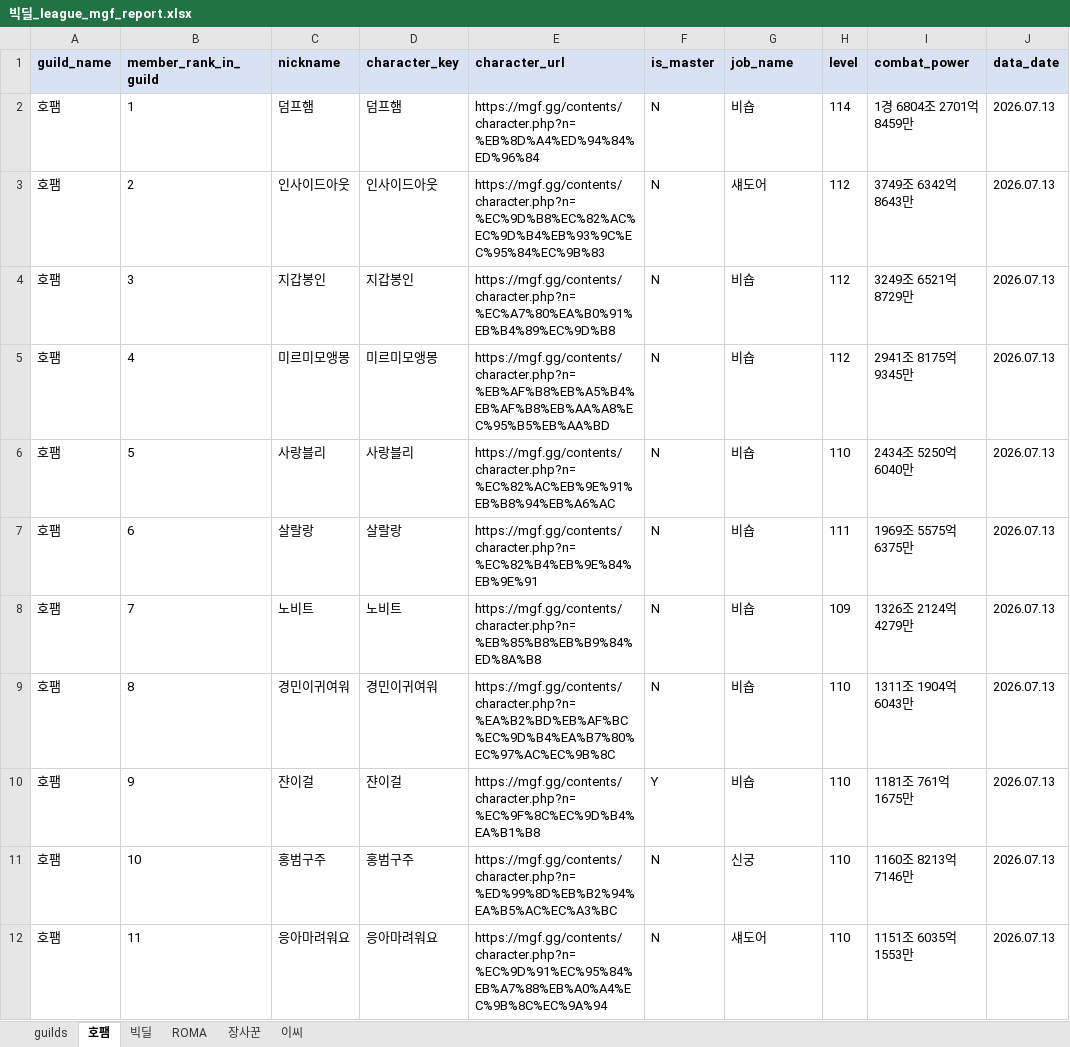
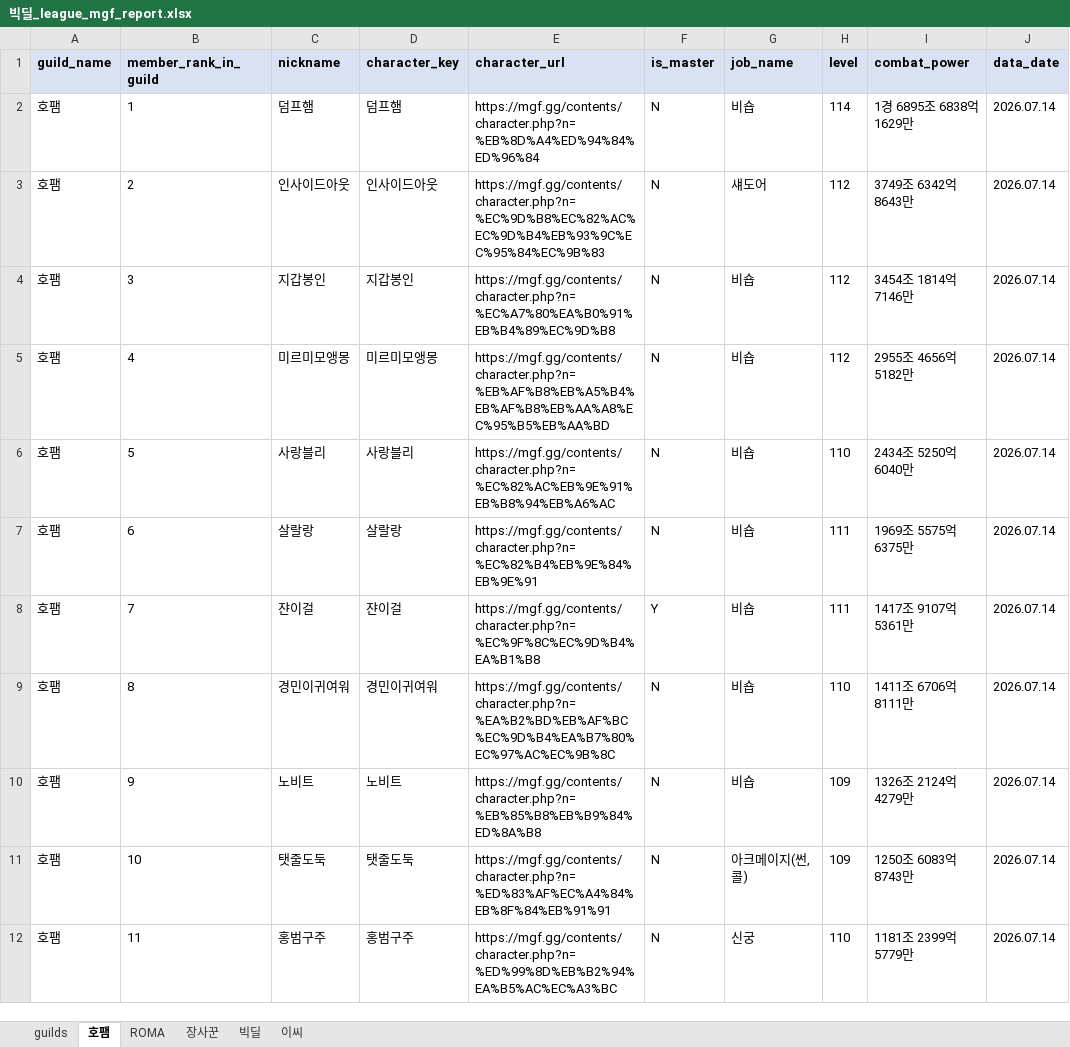
Before and after one commit to pogas/mgf_guild_match, an Excel workbook: reports/빅딜/빅딜_league_mgf_report.xlsx, sheet 호팸, drawn as a sheet; only a part is shown; values as stored, in another font and other column widths than the file's, no borders; the diff covers the shown part only; the diff names each change by its address in the sheet, - before the commit and + after, or states it on an @@ line.

```diff
--- a/reports/빅딜/빅딜_league_mgf_report.xlsx (sheet 호팸)
+++ b/reports/빅딜/빅딜_league_mgf_report.xlsx (sheet 호팸)
@@ sheet tab order changed: guilds | 호팸 | ROMA | 장사꾼 | 빅딜 | 이씨 @@
-I2 (combat_power): 1경 6804조 2701억 8459만
+I2 (combat_power): 1경 6895조 6838억 1629만
-J2:J12 (data_date): 2026.07.13
+J2:J12 (data_date): 2026.07.14
-I4 (combat_power): 3249조 6521억 8729만
+I4 (combat_power): 3454조 1814억 7146만
-I5 (combat_power): 2941조 8175억 9345만
+I5 (combat_power): 2955조 4656억 5182만
-C8 (nickname): 노비트
+C8 (nickname): 쟌이걸
-D8 (character_key): 노비트
+D8 (character_key): 쟌이걸
-E8 (character_url): https://mgf.gg/contents/character.php?n=%EB%85%B8%EB%B9%84%ED%8A%B8
+E8 (character_url): https://mgf.gg/contents/character.php?n=%EC%9F%8C%EC%9D%B4%EA%B1%B8
-F8 (is_master): N
+F8 (is_master): Y
-H8 (level): 109
+H8 (level): 111
-I8 (combat_power): 1326조 2124억 4279만
+I8 (combat_power): 1417조 9107억 5361만
-I9 (combat_power): 1311조 1904억 6043만
+I9 (combat_power): 1411조 6706억 8111만
-C10 (nickname): 쟌이걸
+C10 (nickname): 노비트
-D10 (character_key): 쟌이걸
+D10 (character_key): 노비트
-E10 (character_url): https://mgf.gg/contents/character.php?n=%EC%9F%8C%EC%9D%B4%EA%B1%B8
+E10 (character_url): https://mgf.gg/contents/character.php?n=%EB%85%B8%EB%B9%84%ED%8A%B8
-F10 (is_master): Y
+F10 (is_master): N
-H10:H11 (level): 110
+H10:H11 (level): 109
-I10 (combat_power): 1181조 761억 1675만
+I10 (combat_power): 1326조 2124억 4279만
-C11 (nickname): 홍범구주
+C11 (nickname): 탯줄도둑
-D11 (character_key): 홍범구주
+D11 (character_key): 탯줄도둑
-E11 (character_url): https://mgf.gg/contents/character.php?n=%ED%99%8D%EB%B2%94%EA%B5%AC%EC%A3%BC
+E11 (character_url): https://mgf.gg/contents/character.php?n=%ED%83%AF%EC%A4%84%EB%8F%84%EB%91%91
-G11 (job_name): 신궁
+G11 (job_name): 아크메이지(썬,콜)
-I11 (combat_power): 1160조 8213억 7146만
+I11 (combat_power): 1250조 6083억 8743만
-C12 (nickname): 응아마려워요
+C12 (nickname): 홍범구주
-D12 (character_key): 응아마려워요
+D12 (character_key): 홍범구주
-E12 (character_url): https://mgf.gg/contents/character.php?n=%EC%9D%91%EC%95%84%EB%A7%88%EB%A0%A4%EC%9B%8C%EC%9A%94
+E12 (character_url): https://mgf.gg/contents/character.php?n=%ED%99%8D%EB%B2%94%EA%B5%AC%EC%A3%BC
-G12 (job_name): 섀도어
+G12 (job_name): 신궁
-I12 (combat_power): 1151조 6035억 1553만
+I12 (combat_power): 1181조 2399억 5779만
```
Also changed, not shown: 79 edited cells elsewhere in this sheet, sheet ROMA, sheet 빅딜, sheet 장사꾼, sheet 이씨, sheet guilds, reports/빅딜/빅딜_training_mgf_report.xlsx, reports/셀린느/셀린느_league_mgf_report.xlsx, 34 other files.
